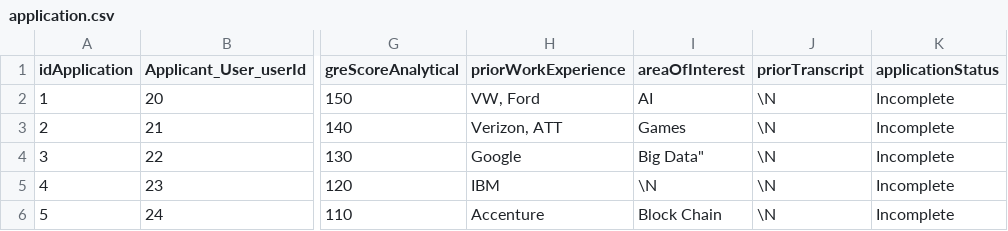
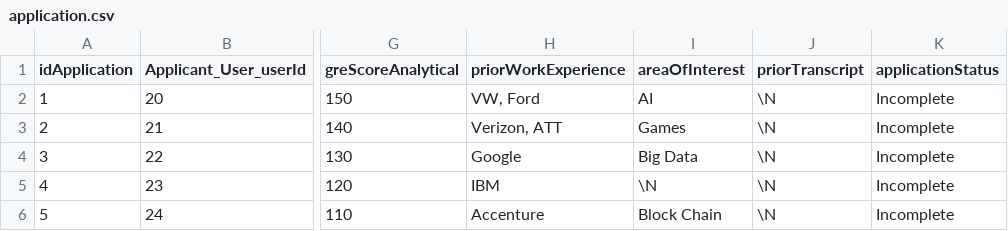
Before and after one commit to kyoushi/starrs, a CSV file: data/application.csv, drawn as a sheet; only a part is shown, gaps mark what is left out; the diff names each change by its address in the sheet, - before the commit and + after, or states it on an @@ line.

```diff
--- a/data/application.csv
+++ b/data/application.csv
-I4 (areaOfInterest): Big Data"
+I4 (areaOfInterest): Big Data
```
Also changed, not shown: 19 other files.
